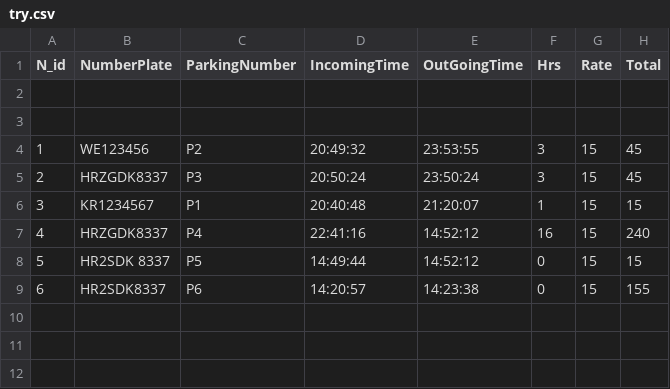
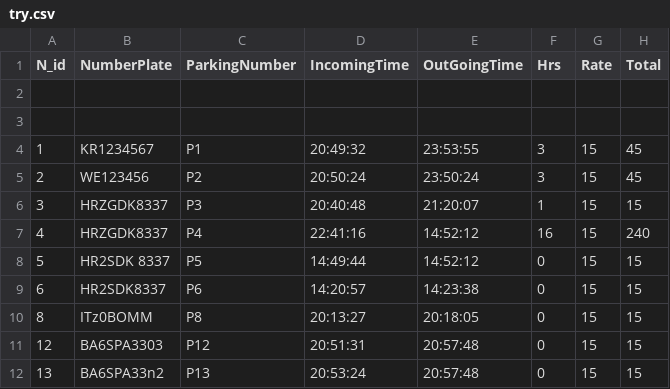
Before and after one commit to ujjanjoshi/Payparkdb, a CSV file: Record/try.csv, drawn as a sheet.

```diff
--- a/Record/try.csv
+++ b/Record/try.csv
@@ -3,7 +3,10 @@ N_id,NumberPlate,ParkingNumber,IncomingTime,OutGoingTime,Hrs,Rate,Total
 
-1,WE123456,P2,20:49:32,23:53:55,3,15,45
-2,HRZGDK8337,P3,20:50:24,23:50:24,3,15,45
-3,KR1234567,P1,20:40:48,21:20:07,1,15,15
+1,KR1234567,P1,20:49:32,23:53:55,3,15,45
+2,WE123456,P2,20:50:24,23:50:24,3,15,45
+3,HRZGDK8337,P3,20:40:48,21:20:07,1,15,15
 4,HRZGDK8337,P4,22:41:16,14:52:12,16,15,240
 5,HR2SDK 8337,P5,14:49:44,14:52:12,0,15,15
-6,HR2SDK8337,P6,14:20:57,14:23:38,0,15,155
+6,HR2SDK8337,P6,14:20:57,14:23:38,0,15,15
+8,ITz0BOMM,P8,20:13:27,20:18:05,0,15,15
+12,BA6SPA3303,P12,20:51:31,20:57:48,0,15,15
+13,BA6SPA33n2,P13,20:53:24,20:57:48,0,15,15
```
Also changed, not shown: 14 other files.
